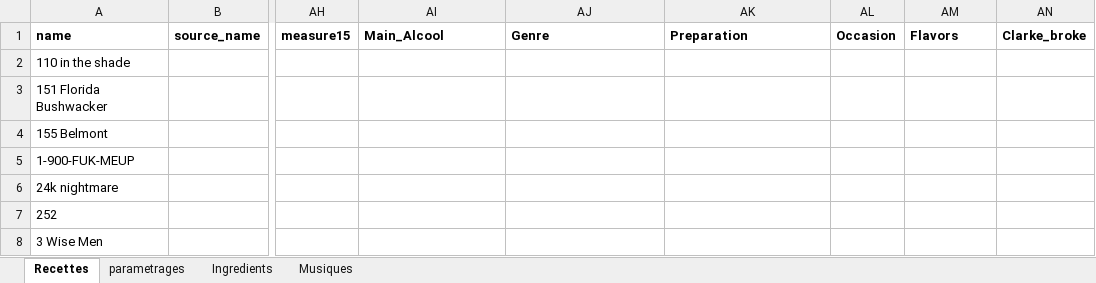
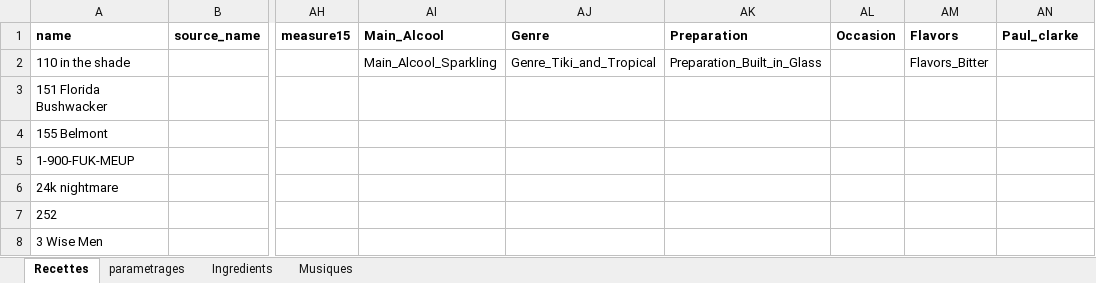
Before and after one commit to gui4d/musicocktail, an Excel workbook: python_version/Database/Database.xlsx, sheet Recettes, drawn as a sheet; only a part is shown, gaps mark what is left out; values as stored, in another font and other column widths than the file's, no borders; the diff names each change by its address in the sheet, - before the commit and + after, or states it on an @@ line.

Commit message:
correct Paul Clark name

```diff
--- a/python_version/Database/Database.xlsx (sheet Recettes)
+++ b/python_version/Database/Database.xlsx (sheet Recettes)
-AN1: Clarke_broke
+AN1: Paul_clarke
-AI2 (Main_Alcool): (empty)
+AI2 (Main_Alcool): Main_Alcool_Sparkling
-AJ2 (Genre): (empty)
+AJ2 (Genre): Genre_Tiki_and_Tropical
-AK2 (Preparation): (empty)
+AK2 (Preparation): Preparation_Built_in_Glass
-AM2 (Flavors): (empty)
+AM2 (Flavors): Flavors_Bitter
```
Also changed, not shown: sheet parametrages, 1 other file.
